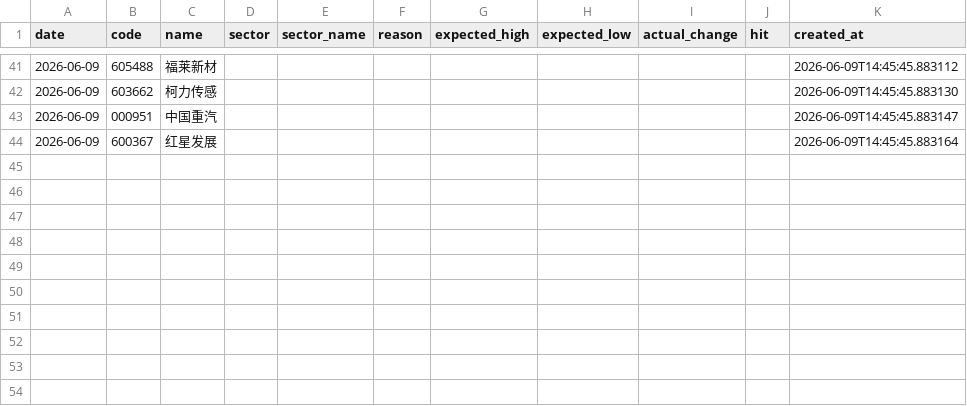
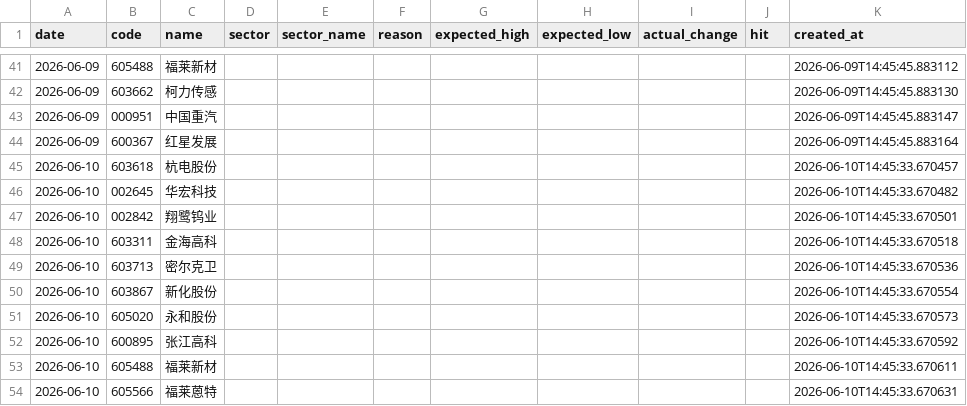
Before and after one commit to wssaidong/AAna, a CSV file: data/recommendations.csv, drawn as a sheet; only a part is shown, gaps mark what is left out; the diff names each change by its address in the sheet, - before the commit and + after, or states it on an @@ line.

```diff
--- a/data/recommendations.csv
+++ b/data/recommendations.csv
+row 45: 2026-06-10 | 603618 | 杭电股份 |  |  |  |  |  |  |  | 2026-06-10T14:45:33.670457
+row 46: 2026-06-10 | 002645 | 华宏科技 |  |  |  |  |  |  |  | 2026-06-10T14:45:33.670482
+row 47: 2026-06-10 | 002842 | 翔鹭钨业 |  |  |  |  |  |  |  | 2026-06-10T14:45:33.670501
+row 48: 2026-06-10 | 603311 | 金海高科 |  |  |  |  |  |  |  | 2026-06-10T14:45:33.670518
+row 49: 2026-06-10 | 603713 | 密尔克卫 |  |  |  |  |  |  |  | 2026-06-10T14:45:33.670536
+row 50: 2026-06-10 | 603867 | 新化股份 |  |  |  |  |  |  |  | 2026-06-10T14:45:33.670554
+row 51: 2026-06-10 | 605020 | 永和股份 |  |  |  |  |  |  |  | 2026-06-10T14:45:33.670573
+row 52: 2026-06-10 | 600895 | 张江高科 |  |  |  |  |  |  |  | 2026-06-10T14:45:33.670592
+row 53: 2026-06-10 | 605488 | 福莱新材 |  |  |  |  |  |  |  | 2026-06-10T14:45:33.670611
+row 54: 2026-06-10 | 605566 | 福莱蒽特 |  |  |  |  |  |  |  | 2026-06-10T14:45:33.670631
```
Also changed, not shown: data/rec_feedback.csv, 13 other files.
